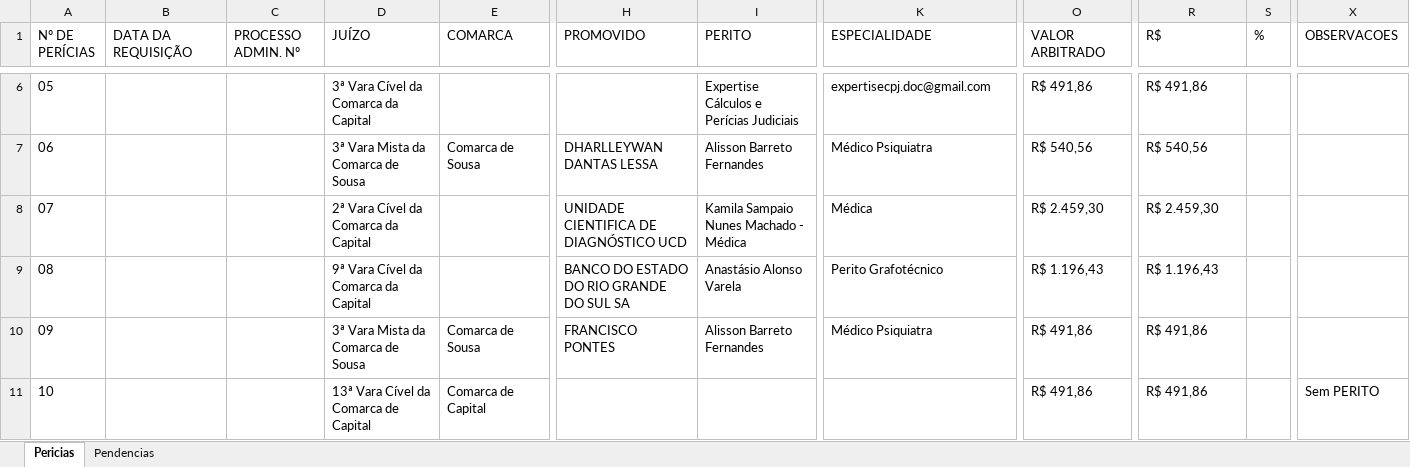
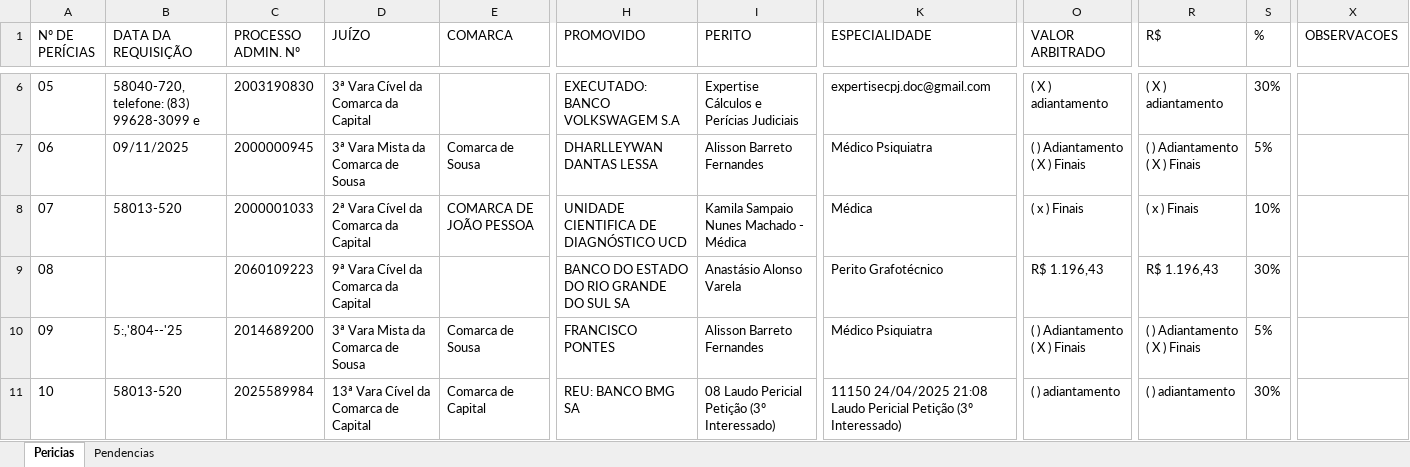
Before and after one commit to sindlinger/sei-dashboard, an Excel workbook: relatorio_pericias.xlsx, sheet Pericias, drawn as a sheet; only a part is shown, gaps mark what is left out; values as stored, in another font and other column widths than the file's, no borders; the diff covers the shown part only; the diff names each change by its address in the sheet, - before the commit and + after, or states it on an @@ line.

Commit message:
feat: parse all documents per SEI process

```diff
--- a/relatorio_pericias.xlsx (sheet Pericias)
+++ b/relatorio_pericias.xlsx (sheet Pericias)
-B6 (DATA DA REQUISIÇÃO): (empty)
+B6 (DATA DA REQUISIÇÃO): 58040-720, telefone: (83) 99628-3099 e
-C6 (PROCESSO ADMIN. Nº): (empty)
+C6 (PROCESSO ADMIN. Nº): 2003190830
-H6 (PROMOVIDO): (empty)
+H6 (PROMOVIDO): EXECUTADO: BANCO VOLKSWAGEM S.A
-O6 (VALOR ARBITRADO): R$ 491,86
+O6 (VALOR ARBITRADO): ( X ) adiantamento
-R6 (R$): R$ 491,86
+R6 (R$): ( X ) adiantamento
-S6 (%): (empty)
+S6 (%): 30%
-B7 (DATA DA REQUISIÇÃO): (empty)
+B7 (DATA DA REQUISIÇÃO): 09/11/2025
-C7 (PROCESSO ADMIN. Nº): (empty)
+C7 (PROCESSO ADMIN. Nº): 2000000945
-O7 (VALOR ARBITRADO): R$ 540,56
+O7 (VALOR ARBITRADO): ( ) Adiantamento ( X ) Finais
-R7 (R$): R$ 540,56
+R7 (R$): ( ) Adiantamento ( X ) Finais
-S7 (%): (empty)
+S7 (%): 5%
-B8 (DATA DA REQUISIÇÃO): (empty)
+B8 (DATA DA REQUISIÇÃO): 58013-520
-C8 (PROCESSO ADMIN. Nº): (empty)
+C8 (PROCESSO ADMIN. Nº): 2000001033
-E8 (COMARCA): (empty)
+E8 (COMARCA): COMARCA DE JOÃO PESSOA
-O8 (VALOR ARBITRADO): R$ 2.459,30
+O8 (VALOR ARBITRADO): ( x ) Finais
-R8 (R$): R$ 2.459,30
+R8 (R$): ( x ) Finais
-S8 (%): (empty)
+S8 (%): 10%
-C9 (PROCESSO ADMIN. Nº): (empty)
+C9 (PROCESSO ADMIN. Nº): 2060109223
-S9 (%): (empty)
+S9 (%): 30%
-B10 (DATA DA REQUISIÇÃO): (empty)
+B10 (DATA DA REQUISIÇÃO): 5:,'804--'25
-C10 (PROCESSO ADMIN. Nº): (empty)
+C10 (PROCESSO ADMIN. Nº): 2014689200
-O10 (VALOR ARBITRADO): R$ 491,86
+O10 (VALOR ARBITRADO): ( ) Adiantamento ( X ) Finais
-R10 (R$): R$ 491,86
+R10 (R$): ( ) Adiantamento ( X ) Finais
-S10 (%): (empty)
+S10 (%): 5%
-B11 (DATA DA REQUISIÇÃO): (empty)
+B11 (DATA DA REQUISIÇÃO): 58013-520
-C11 (PROCESSO ADMIN. Nº): (empty)
+C11 (PROCESSO ADMIN. Nº): 2025589984
-H11 (PROMOVIDO): (empty)
+H11 (PROMOVIDO): REU: BANCO BMG SA
-I11 (PERITO): (empty)
+I11 (PERITO): 08 Laudo Pericial Petição (3º Interessado)
-K11 (ESPECIALIDADE): (empty)
+K11 (ESPECIALIDADE): 11150 24/04/2025 21:08 Laudo Pericial Petição (3º Interessado)
-O11 (VALOR ARBITRADO): R$ 491,86
+O11 (VALOR ARBITRADO): ( ) adiantamento
-R11 (R$): R$ 491,86
+R11 (R$): ( ) adiantamento
-S11 (%): (empty)
+S11 (%): 30%
-X11 (OBSERVACOES): Sem PERITO
+X11 (OBSERVACOES): (empty)
```
Also changed, not shown: 657 edited cells elsewhere in this sheet, sheet Pendencias, 1 other file.
